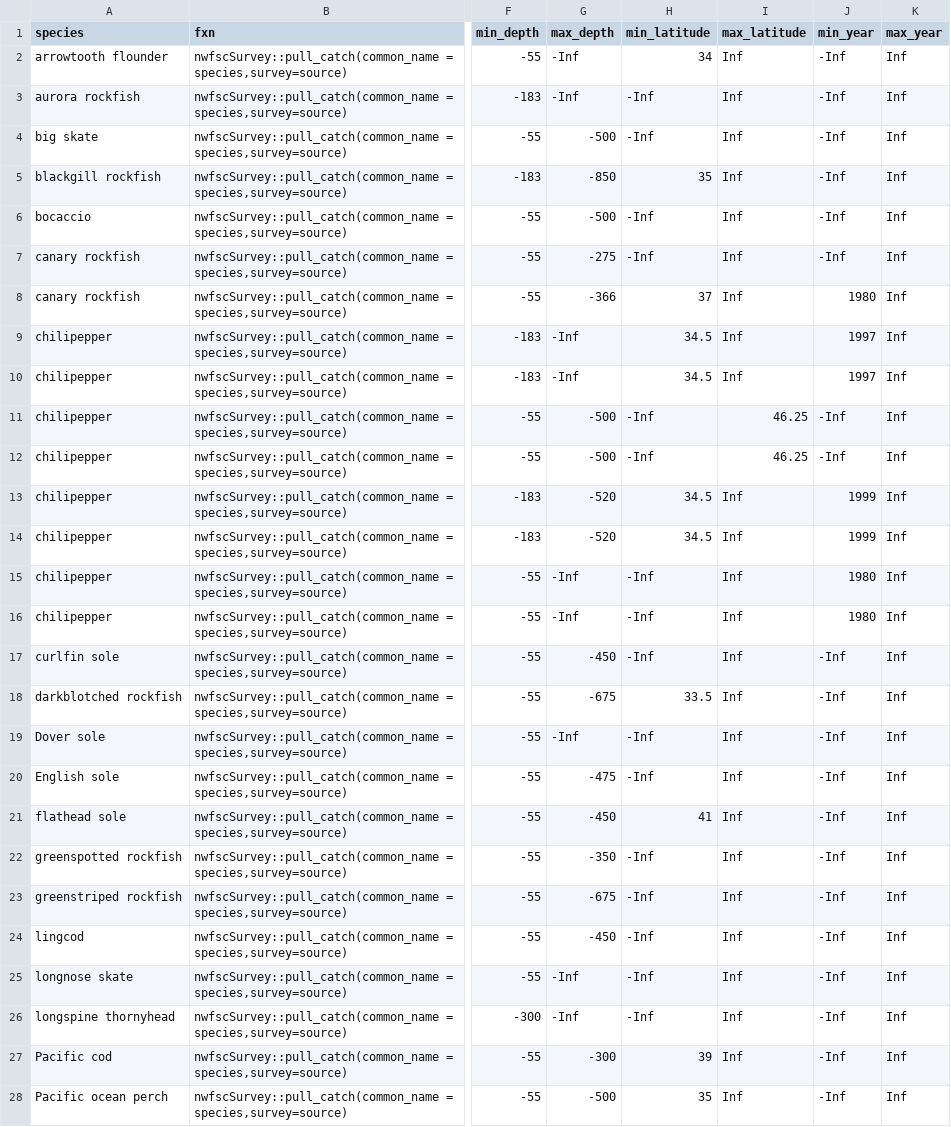
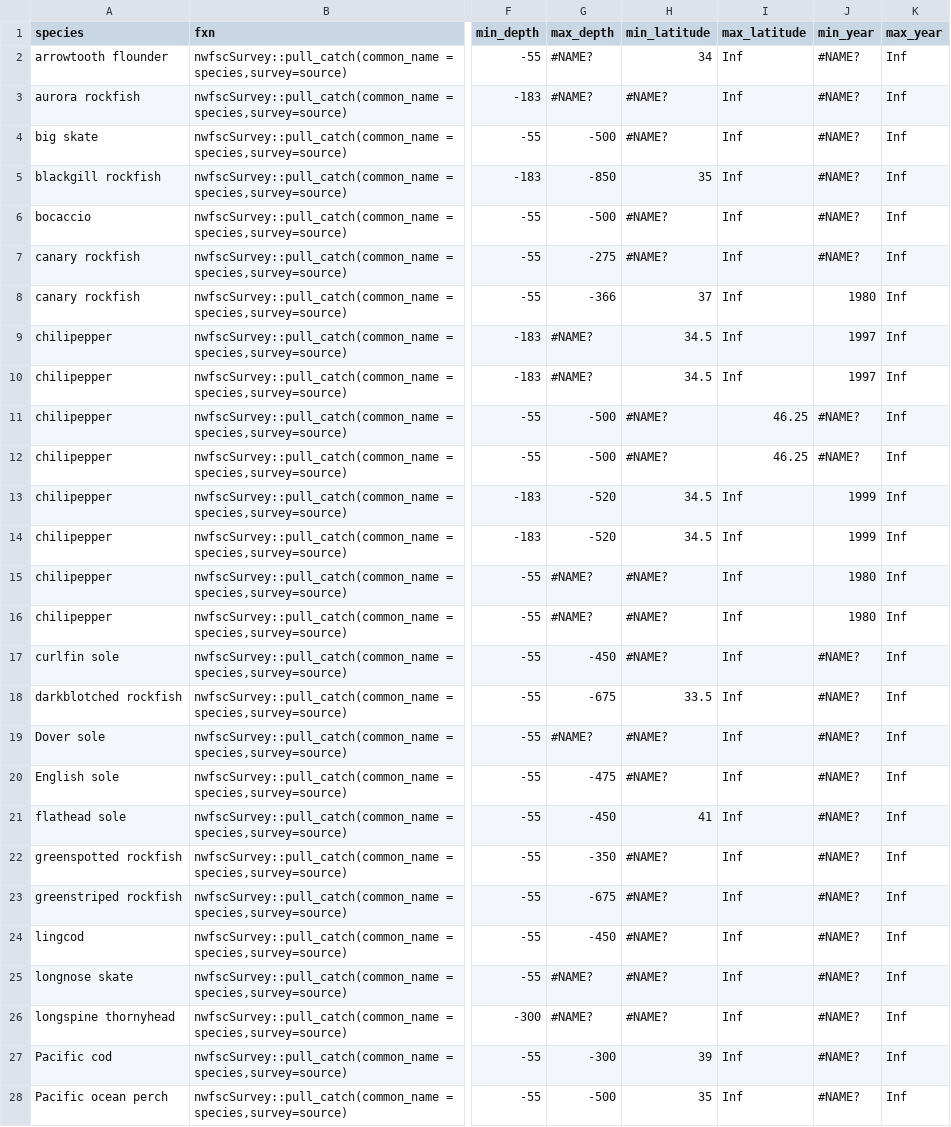
Before and after one commit to pfmc-assessments/indexwc, a CSV file: data-raw/configuration.csv, drawn as a sheet; only a part is shown, gaps mark what is left out; the diff covers the shown part only; the diff names each change by its address in the sheet, - before the commit and + after, or states it on an @@ line.

```diff
--- a/data-raw/configuration.csv
+++ b/data-raw/configuration.csv
-G2:G3 (max_depth): -Inf
+G2:G3 (max_depth): #NAME?
-J2:J7 (min_year): -Inf
+J2:J7 (min_year): #NAME?
-H3:H4 (min_latitude): -Inf
+H3:H4 (min_latitude): #NAME?
-H6:H7 (min_latitude): -Inf
+H6:H7 (min_latitude): #NAME?
-G9:G10 (max_depth): -Inf
+G9:G10 (max_depth): #NAME?
-H11:H12 (min_latitude): -Inf
+H11:H12 (min_latitude): #NAME?
-J11:J12 (min_year): -Inf
+J11:J12 (min_year): #NAME?
-G15:G16 (max_depth): -Inf
+G15:G16 (max_depth): #NAME?
-H15:H17 (min_latitude): -Inf
+H15:H17 (min_latitude): #NAME?
-J17:J28 (min_year): -Inf
+J17:J28 (min_year): #NAME?
-G19 (max_depth): -Inf
+G19 (max_depth): #NAME?
-H19:H20 (min_latitude): -Inf
+H19:H20 (min_latitude): #NAME?
-H22:H26 (min_latitude): -Inf
+H22:H26 (min_latitude): #NAME?
-G25:G26 (max_depth): -Inf
+G25:G26 (max_depth): #NAME?
```
Also changed, not shown: 56 edited cells elsewhere in this file, 3 other files.
